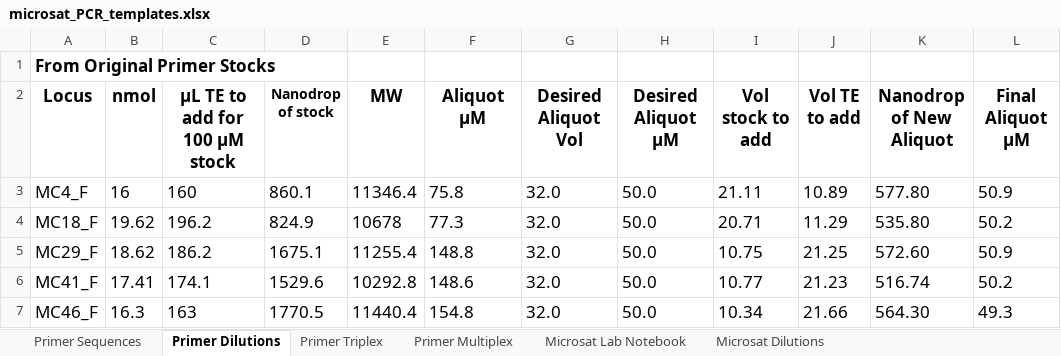
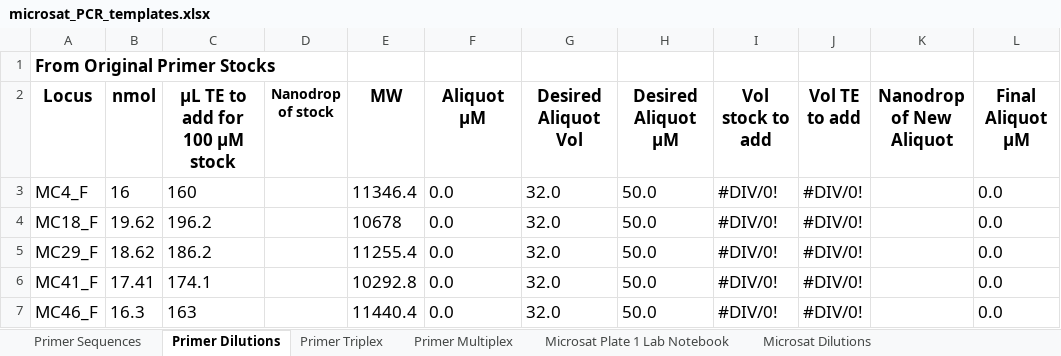
Before and after one commit to mstudiva/Mcav-microsats, an Excel workbook: microsat_PCR_templates.xlsx, sheet Primer Dilutions, drawn as a sheet; only a part is shown; values as stored, in another font and other column widths than the file's, no borders; the diff covers the shown part only; the diff names each change by its address in the sheet, - before the commit and + after, or states it on an @@ line.

Commit message:
Updated templates
<i>M. cavernosa</i> microsatellite PCR calculations and lab notebook templates

```diff
--- a/microsat_PCR_templates.xlsx (sheet Primer Dilutions)
+++ b/microsat_PCR_templates.xlsx (sheet Primer Dilutions)
-sheet tab: Microsat Lab Notebook
+sheet tab: Microsat Plate 1 Lab Notebook
-D3 (Nanodrop of stock): 860.1
+D3 (Nanodrop of stock): (empty)
-F3 (Aliquot µM): 75.8
+F3 (Aliquot µM): 0.0
-I3 (Vol stock to add): 21.11
+I3 (Vol stock to add): #DIV/0!
-J3 (Vol TE to add): 10.89
+J3 (Vol TE to add): #DIV/0!
-K3 (Nanodrop of New Aliquot): 577.80
+K3 (Nanodrop of New Aliquot): (empty)
-L3 (Final Aliquot µM): 50.9
+L3 (Final Aliquot µM): 0.0
-D4 (Nanodrop of stock): 824.9
+D4 (Nanodrop of stock): (empty)
-F4 (Aliquot µM): 77.3
+F4 (Aliquot µM): 0.0
-I4 (Vol stock to add): 20.71
+I4 (Vol stock to add): #DIV/0!
-J4 (Vol TE to add): 11.29
+J4 (Vol TE to add): #DIV/0!
-K4 (Nanodrop of New Aliquot): 535.80
+K4 (Nanodrop of New Aliquot): (empty)
-L4 (Final Aliquot µM): 50.2
+L4 (Final Aliquot µM): 0.0
-D5 (Nanodrop of stock): 1675.1
+D5 (Nanodrop of stock): (empty)
-F5 (Aliquot µM): 148.8
+F5 (Aliquot µM): 0.0
-I5 (Vol stock to add): 10.75
+I5 (Vol stock to add): #DIV/0!
-J5 (Vol TE to add): 21.25
+J5 (Vol TE to add): #DIV/0!
-K5 (Nanodrop of New Aliquot): 572.60
+K5 (Nanodrop of New Aliquot): (empty)
-L5 (Final Aliquot µM): 50.9
+L5 (Final Aliquot µM): 0.0
-D6 (Nanodrop of stock): 1529.6
+D6 (Nanodrop of stock): (empty)
-F6 (Aliquot µM): 148.6
+F6 (Aliquot µM): 0.0
-I6 (Vol stock to add): 10.77
+I6 (Vol stock to add): #DIV/0!
-J6 (Vol TE to add): 21.23
+J6 (Vol TE to add): #DIV/0!
-K6 (Nanodrop of New Aliquot): 516.74
+K6 (Nanodrop of New Aliquot): (empty)
-L6 (Final Aliquot µM): 50.2
+L6 (Final Aliquot µM): 0.0
-D7 (Nanodrop of stock): 1770.5
+D7 (Nanodrop of stock): (empty)
-F7 (Aliquot µM): 154.8
+F7 (Aliquot µM): 0.0
-I7 (Vol stock to add): 10.34
+I7 (Vol stock to add): #DIV/0!
-J7 (Vol TE to add): 21.66
+J7 (Vol TE to add): #DIV/0!
-K7 (Nanodrop of New Aliquot): 564.30
+K7 (Nanodrop of New Aliquot): (empty)
-L7 (Final Aliquot µM): 49.3
+L7 (Final Aliquot µM): 0.0
```
Also changed, not shown: 99 edited cells elsewhere in this sheet, sheet Microsat Plate 1 Lab Notebook, sheet Microsat Dilutions.
